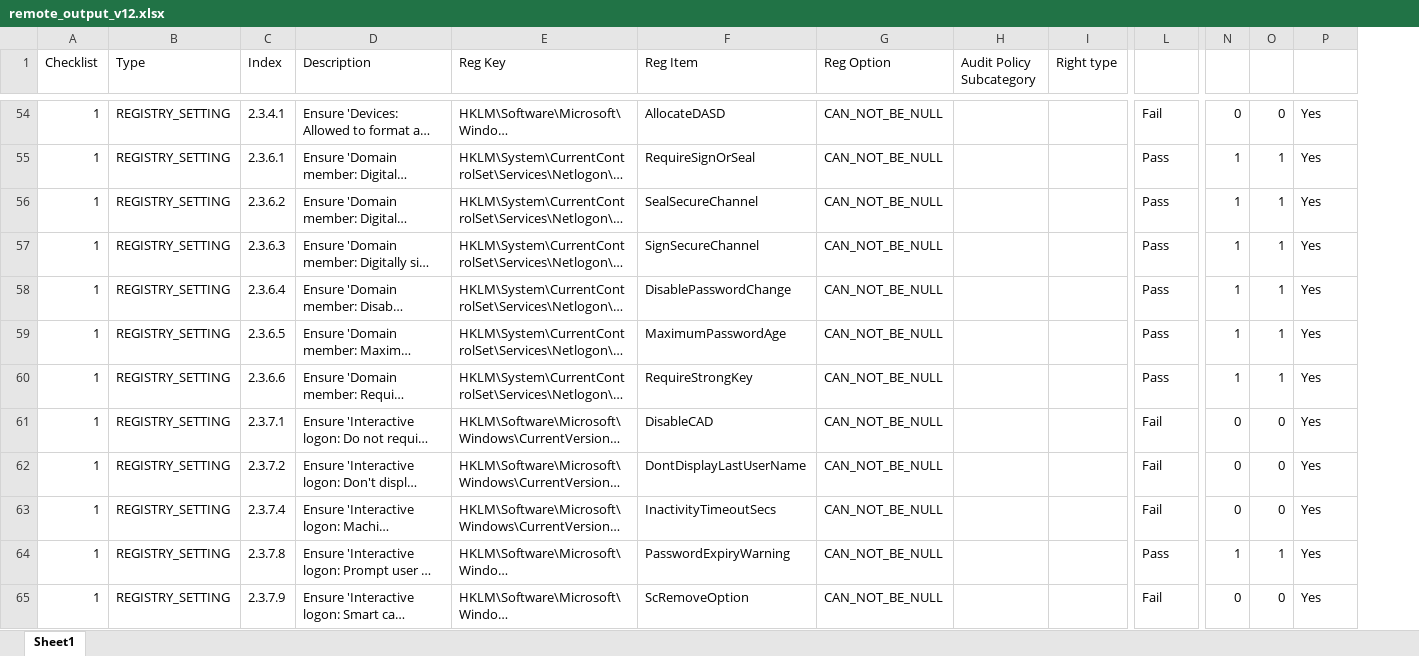
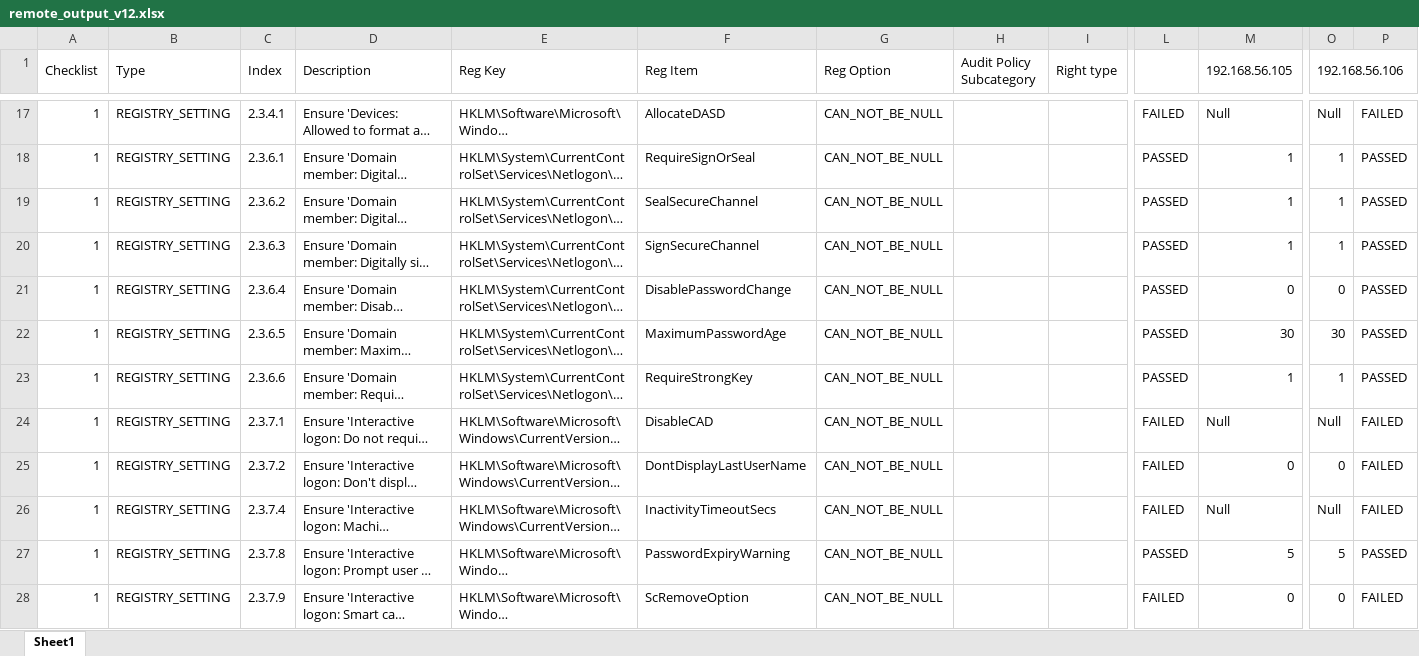
Before and after one commit to Myohannn/CIS-Auditor-Windows, an Excel workbook: CIS Assessor Remote/out/remote_output_v12.xlsx, sheet Sheet1, drawn as a sheet; only a part is shown, gaps mark what is left out; long unchanged cells end in …; values as stored, in another font and other column widths than the file's, no cell formats; removed rows and columns are numbered as before the commit, all else as after; the diff covers the shown part only; the diff names each change by its address in the sheet, - before the commit and + after, or states it on an @@ line.

```diff
--- a/CIS Assessor Remote/out/remote_output_v12.xlsx (sheet Sheet1)
+++ b/CIS Assessor Remote/out/remote_output_v12.xlsx (sheet Sheet1)
+column M (192.168.56.105), rows 17-28: Null | 1 | 1 | 1 | 0 | 30 | 1 | Null | 0 | Null | 5 | 0
-column N, rows 54-65: 0 | 1 | 1 | 1 | 1 | 1 | 1 | 0 | 0 | 0 | 1 | 0
+A1:A2 merged
+B1:B2 merged
+C1:C2 merged
+D1:D2 merged
+E1:E2 merged
+F1:F2 merged
+G1:G2 merged
+H1:H2 merged
+I1:I2 merged
-O1: (empty)
+O1: 192.168.56.106
+O1:P1 merged
-L17: Fail
+L17: FAILED
-O17 (192.168.56.106): 0
+O17 (192.168.56.106): Null
-P17: Yes
+P17: FAILED
-L18:L23: Pass
+L18:L23: PASSED
-P18:P23: Yes
+P18:P23: PASSED
-O21 (192.168.56.106): 1
+O21 (192.168.56.106): 0
-O22 (192.168.56.106): 1
+O22 (192.168.56.106): 30
-L24:L26: Fail
+L24:L26: FAILED
-O24 (192.168.56.106): 0
+O24 (192.168.56.106): Null
-P24:P26: Yes
+P24:P26: FAILED
-O26 (192.168.56.106): 0
+O26 (192.168.56.106): Null
-L27: Pass
+L27: PASSED
-O27 (192.168.56.106): 1
+O27 (192.168.56.106): 5
-P27: Yes
+P27: PASSED
-L28: Fail
+L28: FAILED
-P28: Yes
+P28: FAILED
```
Also changed, not shown: 38 added rows, 37 removed rows, 967 edited cells and merged cells elsewhere in this sheet, cell formats, formulas that keep their value, hidden cells, CIS Assessor Remote/src/win10_v10.xlsx, CIS Assessor Remote/src/win10_v9.xlsx, 41 other files.
